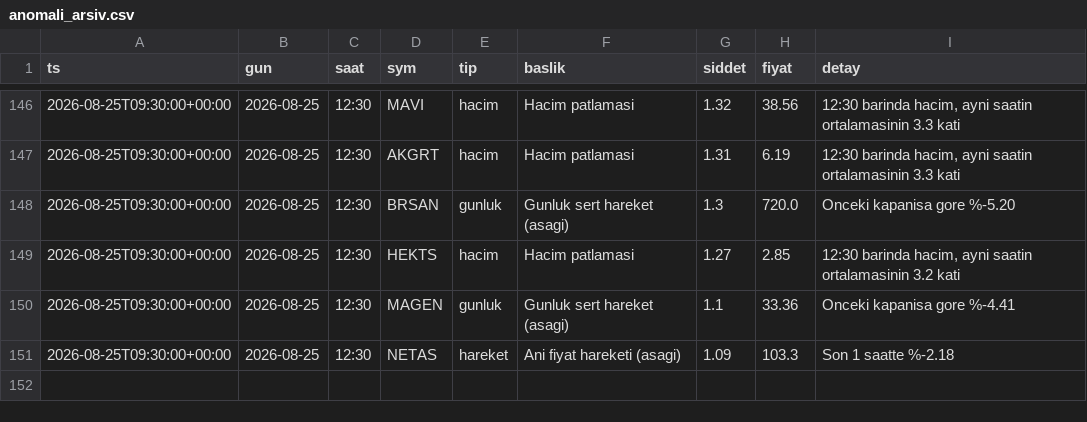
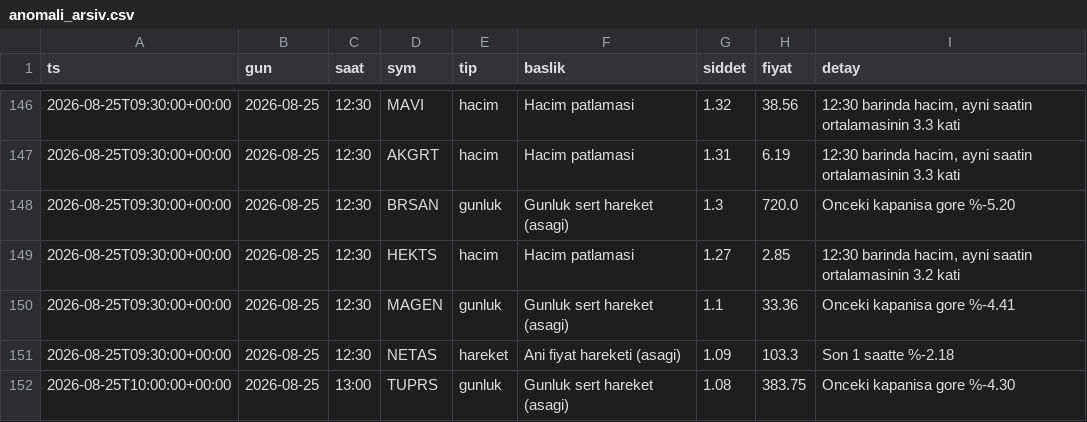
Before and after one commit to Mert04260/bist-radar, a CSV file: canli-izleme/anomali_arsiv.csv, drawn as a sheet; only a part is shown, gaps mark what is left out; the diff names each change by its address in the sheet, - before the commit and + after, or states it on an @@ line.

```diff
--- a/canli-izleme/anomali_arsiv.csv
+++ b/canli-izleme/anomali_arsiv.csv
+row 152: 2026-08-25T10:00:00+00:00 | 2026-08-25 | 13:00 | TUPRS | gunluk | Gunluk sert hareket (asagi) | 1.08 | 383.75 | Onceki kapanisa gore %-4.30
```
Also changed, not shown: 1 other file.
